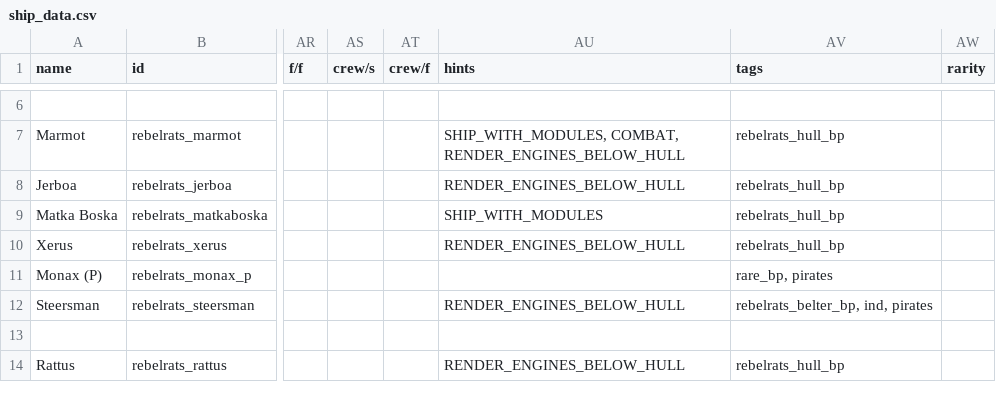
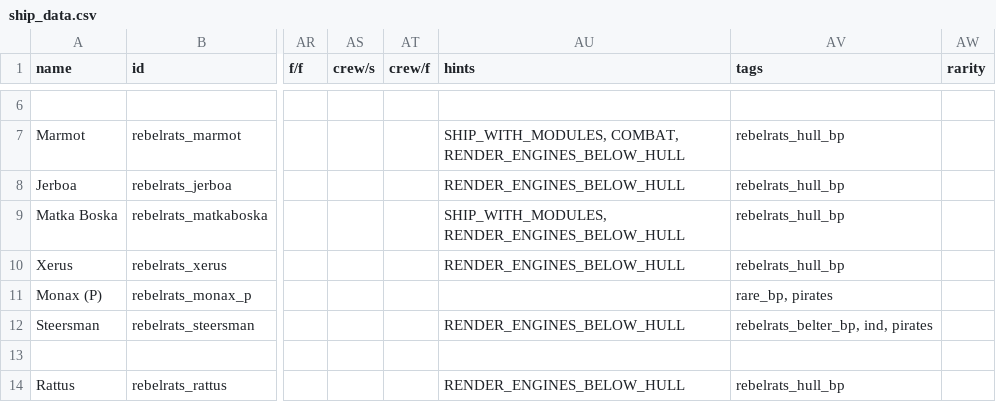
Before and after one commit to masterraven19/Rebel-Rats, a CSV file: data/hulls/ship_data.csv, drawn as a sheet; only a part is shown, gaps mark what is left out; the diff names each change by its address in the sheet, - before the commit and + after, or states it on an @@ line.

```diff
--- a/data/hulls/ship_data.csv
+++ b/data/hulls/ship_data.csv
-AU9 (hints): SHIP_WITH_MODULES
+AU9 (hints): SHIP_WITH_MODULES, RENDER_ENGINES_BELOW_HULL
```
Also changed, not shown: data/strings/descriptions.csv, data/weapons/weapon_data.csv, 17 other files.
